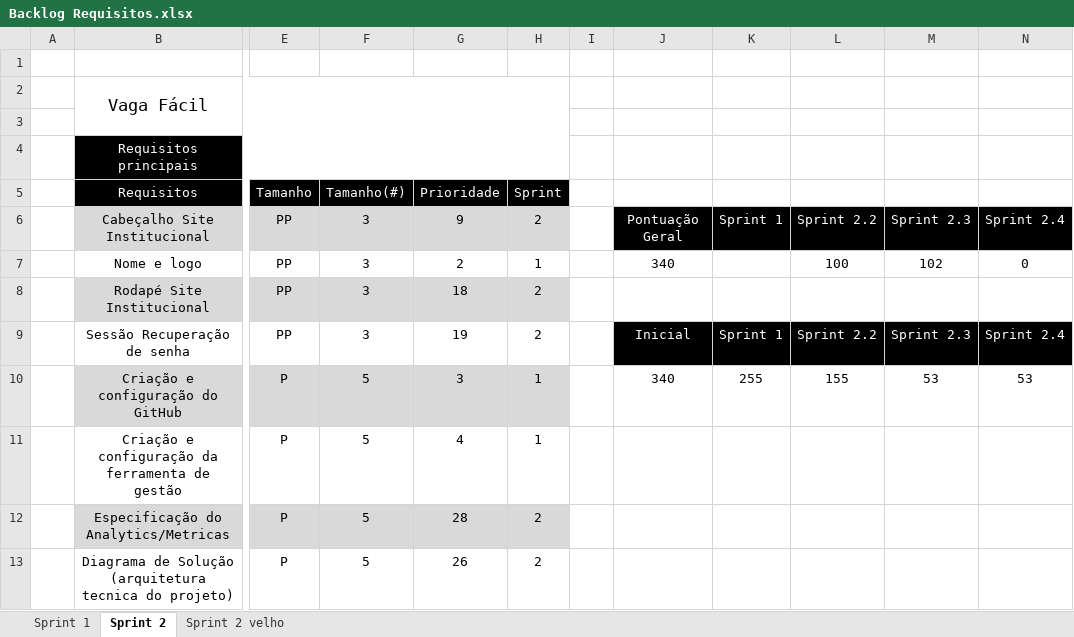
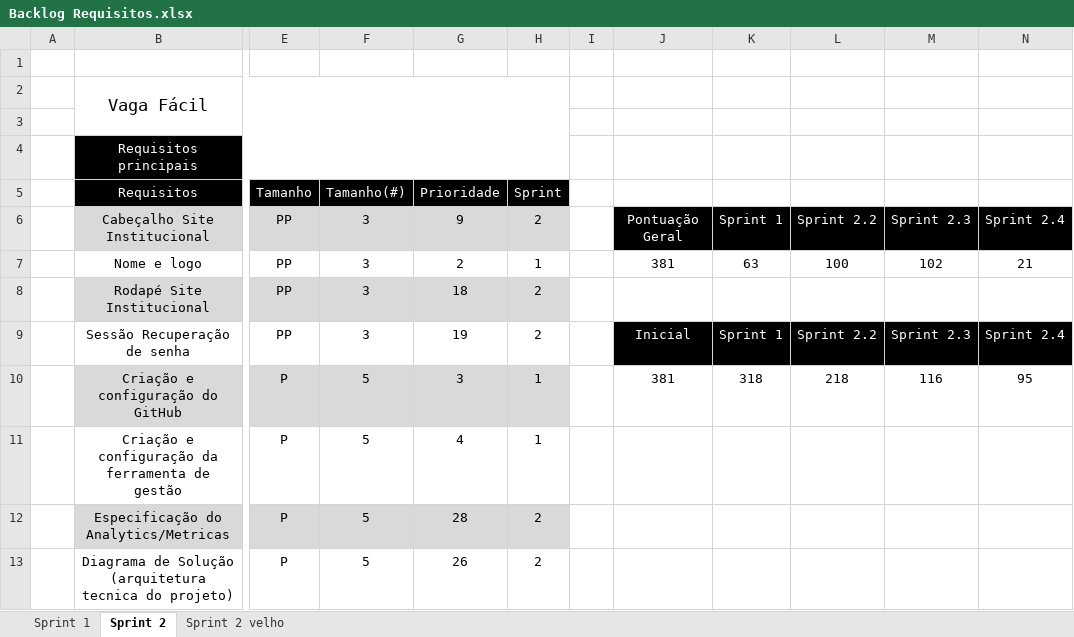
Before and after one commit to VagaFacil/VagaFacil, an Excel workbook: documentos/Backlog Requisitos.xlsx, sheet Sprint 2, drawn as a sheet; only a part is shown, gaps mark what is left out; values as stored, in another font and other column widths than the file's, no borders; charts and pictures not drawn; the diff covers the shown part only; the diff names each change by its address in the sheet, - before the commit and + after, or states it on an @@ line.

```diff
--- a/documentos/Backlog Requisitos.xlsx (sheet Sprint 2)
+++ b/documentos/Backlog Requisitos.xlsx (sheet Sprint 2)
-J7: 340
+J7: 381
-K7: (empty)
+K7: 63
-N7: 0
+N7: 21
-J10: 340
+J10: 381
-K10: 255
+K10: 318
-L10: 155
+L10: 218
-M10: 53
+M10: 116
-N10: 53
+N10: 95
```
Also changed, not shown: 5 added rows elsewhere in this sheet, charts or pictures, 7 other files.
